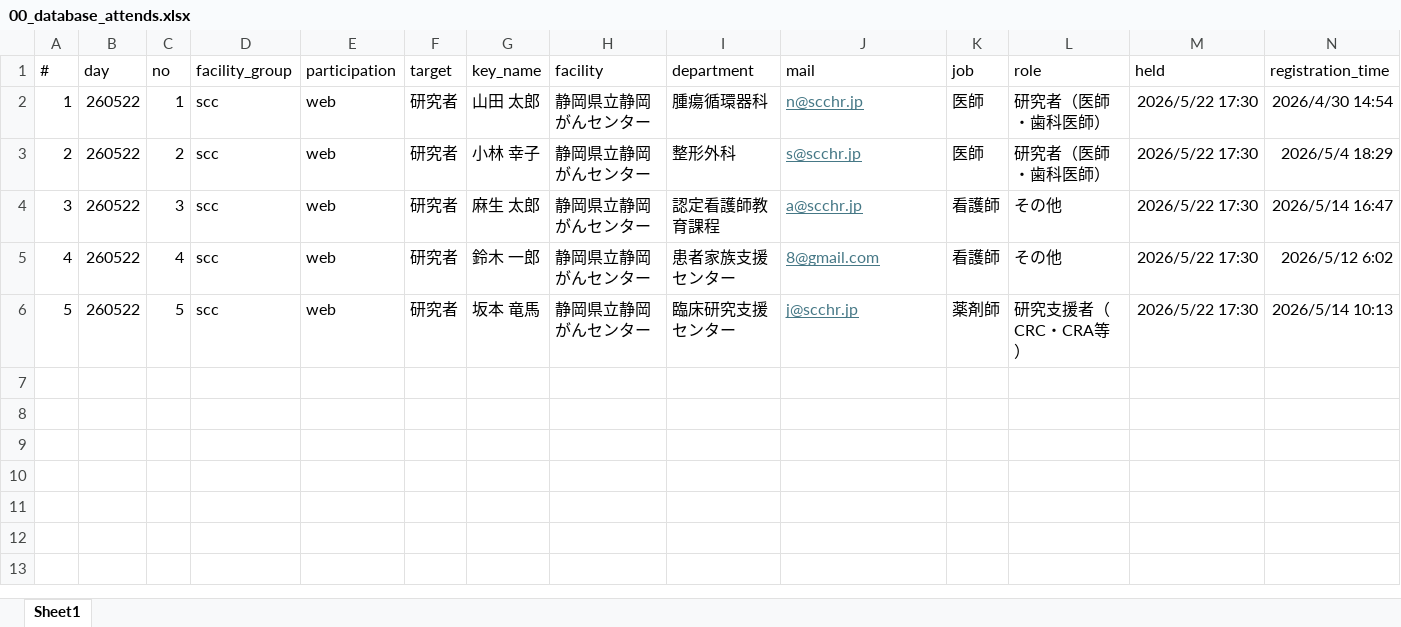
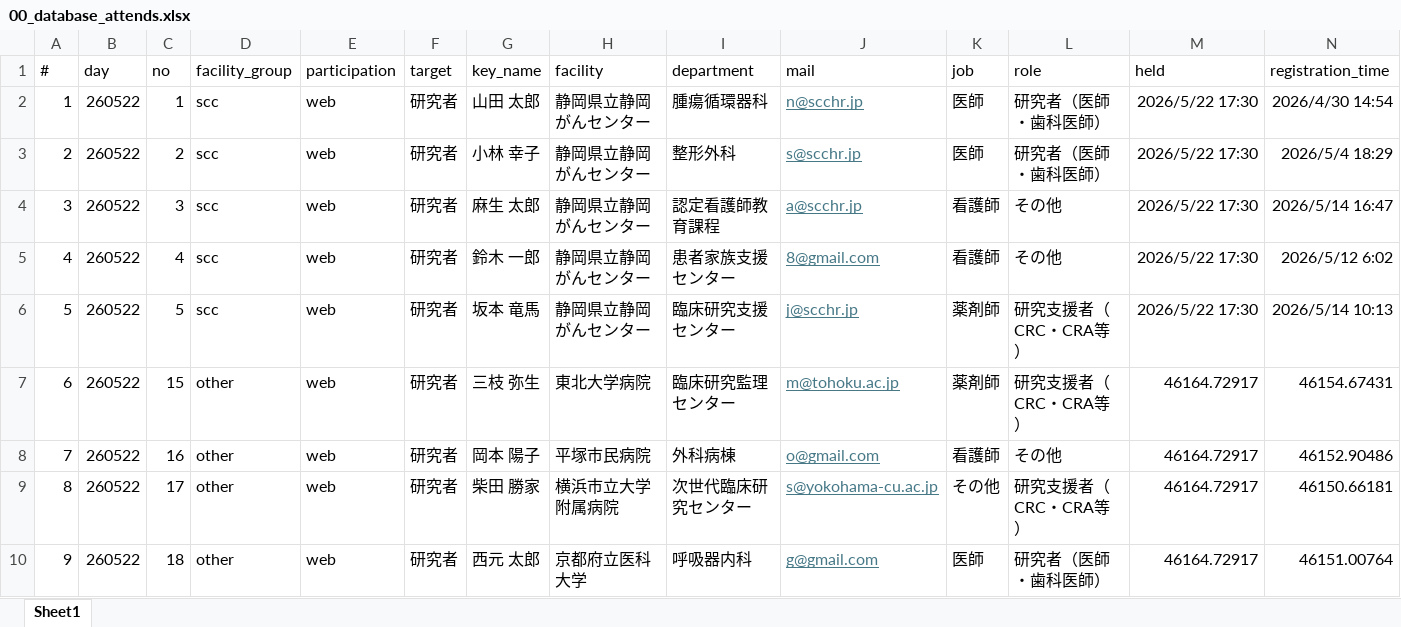
Before and after one commit to morikawa001/seminar, an Excel workbook: 00_database_attends.xlsx, sheet Sheet1, drawn as a sheet; only a part is shown; values as stored, in another font and other column widths than the file's, no borders; rows hold the shown columns only; the diff names each change by its address in the sheet, - before the commit and + after, or states it on an @@ line.

```diff
--- a/00_database_attends.xlsx (sheet Sheet1)
+++ b/00_database_attends.xlsx (sheet Sheet1)
+row 7: 6 | 260522 | 15 | other | web | 研究者 | 三枝 弥生 | 東北大学病院 | 臨床研究監理センター | m@tohoku.ac.jp | 薬剤師 | 研究支援者（CRC・CRA等） | 46164.72917 | 46154.67431
+row 8: 7 | 260522 | 16 | other | web | 研究者 | 岡本 陽子 | 平塚市民病院 | 外科病棟 | o@gmail.com | 看護師 | その他 | 46164.72917 | 46152.90486
+row 9: 8 | 260522 | 17 | other | web | 研究者 | 柴田 勝家 | 横浜市立大学附属病院 | 次世代臨床研究センター | s@yokohama-cu.ac.jp | その他 | 研究支援者（CRC・CRA等） | 46164.72917 | 46150.66181
+row 10: 9 | 260522 | 18 | other | web | 研究者 | 西元 太郎 | 京都府立医科大学 | 呼吸器内科 | g@gmail.com | 医師 | 研究者（医師・歯科医師） | 46164.72917 | 46151.00764
```
Also changed, not shown: 2 other files.
